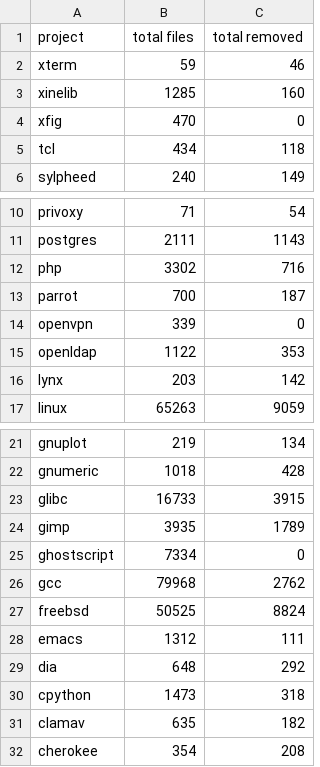
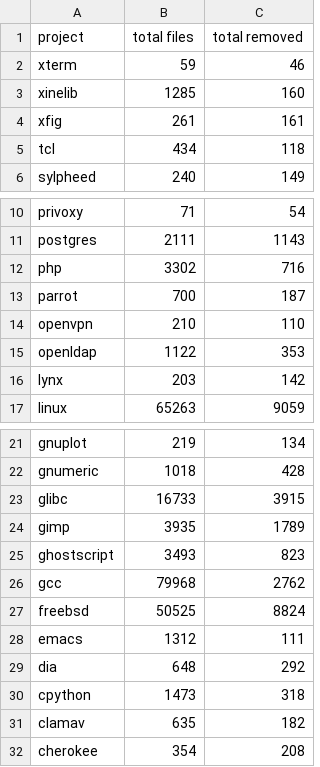
Before and after one commit to samurollie/ifdef-catcher, a CSV file: phase-2-quantitative-analysis/output/totals.csv, drawn as a sheet; only a part is shown, gaps mark what is left out.

```diff
--- a/phase-2-quantitative-analysis/output/totals.csv
+++ b/phase-2-quantitative-analysis/output/totals.csv
@@ -3,3 +3,3 @@ xterm,59,46
 xinelib,1285,160
-xfig,470,0
+xfig,261,161
 tcl,434,118
@@ -13,3 +13,3 @@ php,3302,716
 parrot,700,187
-openvpn,339,0
+openvpn,210,110
 openldap,1122,353
@@ -24,3 +24,3 @@ glibc,16733,3915
 gimp,3935,1789
-ghostscript,7334,0
+ghostscript,3493,823
 gcc,79968,2762
```
Also changed, not shown: phase-2-quantitative-analysis/csv_files/ghostscript-8.62.0.csv, phase-2-quantitative-analysis/csv_files/openvpn-2.1.rc1.csv, 5 other files.
